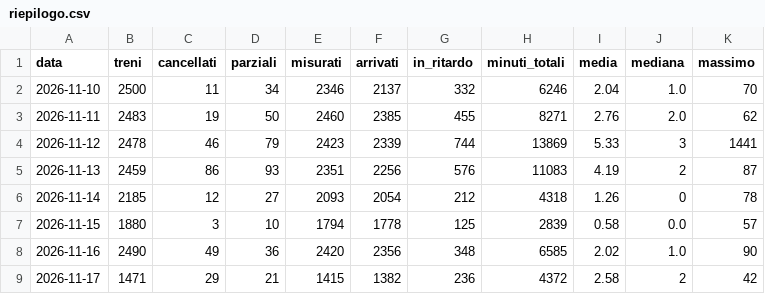
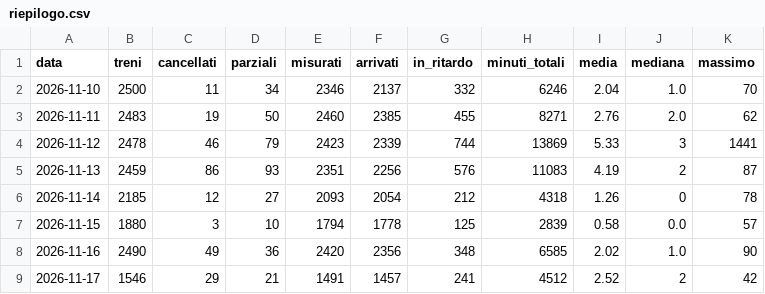
Before and after one commit to Easyinve/trenord-ritardi, a CSV file: archivio/riepilogo.csv, drawn as a sheet.

```diff
--- a/archivio/riepilogo.csv
+++ b/archivio/riepilogo.csv
@@ -8,2 +8,2 @@ data,treni,cancellati,parziali,misurati,arrivati,in_ritardo,minuti_totali,media,
 2026-11-16,2490,49,36,2420,2356,348,6585,2.02,1.0,90
-2026-11-17,1471,29,21,1415,1382,236,4372,2.58,2,42
+2026-11-17,1546,29,21,1491,1457,241,4512,2.52,2,42
```
Also changed, not shown: archivio/mensile.csv, 1 other file.
